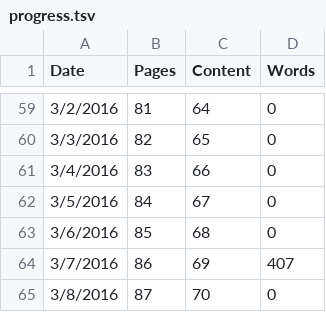
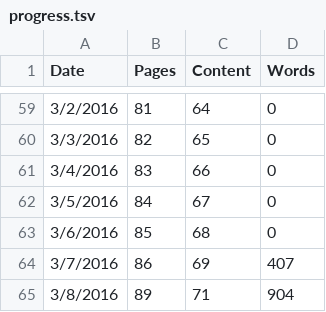
Before and after one commit to BDannowitz/dissertation, a TSV file: dissertation/progress.tsv, drawn as a sheet; only a part is shown, gaps mark what is left out.

```diff
--- a/dissertation/progress.tsv
+++ b/dissertation/progress.tsv
@@ -64,2 +64,2 @@ Date	Pages	Content	Words
 3/7/2016	86	69	407
-3/8/2016	87	70	0
+3/8/2016	89	71	904
```
Also changed, not shown: 9 other files.
